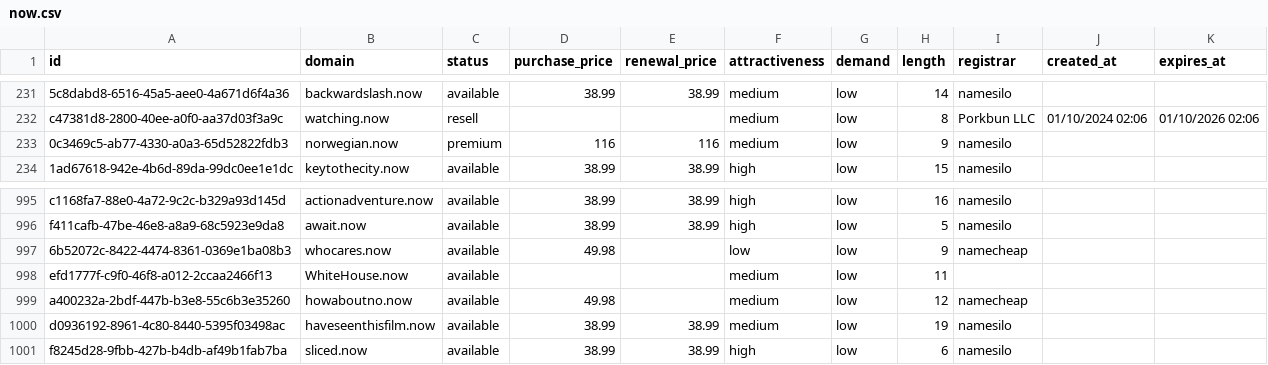
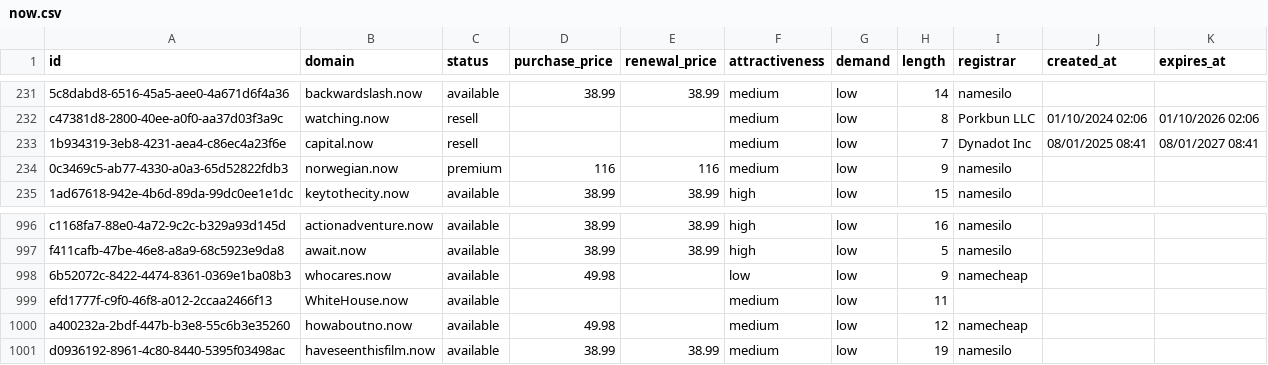
Before and after one commit to UniqueDomains/now-oneword-domains, a CSV file: now.csv, drawn as a sheet; only a part is shown, gaps mark what is left out; removed rows and columns are numbered as before the commit, all else as after; the diff names each change by its address in the sheet, - before the commit and + after, or states it on an @@ line.

Commit message:
Domains update

```diff
--- a/now.csv
+++ b/now.csv
+row 233: 1b934319-3eb8-4231-aea4-c86ec4a23f6e | capital.now | resell |  |  | medium | low | 7 | Dynadot Inc | 08/01/2025 08:41 | 08/01/2027 08:41
-row 1001: f8245d28-9fbb-427b-b4db-af49b1fab7ba | sliced.now | available | 38.99 | 38.99 | high | low | 6 | namesilo
```
Also changed, not shown: 4 other files.
